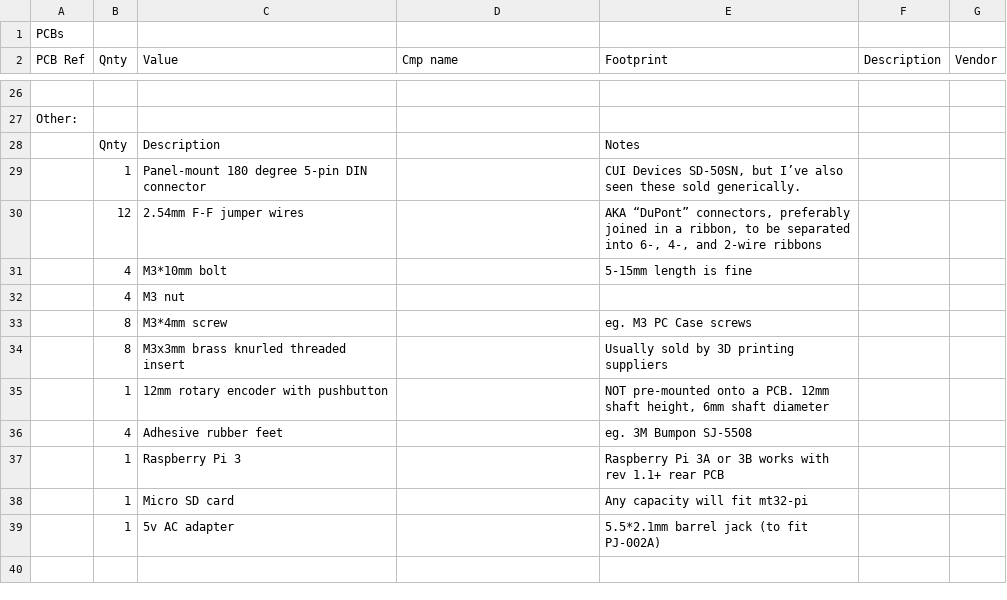
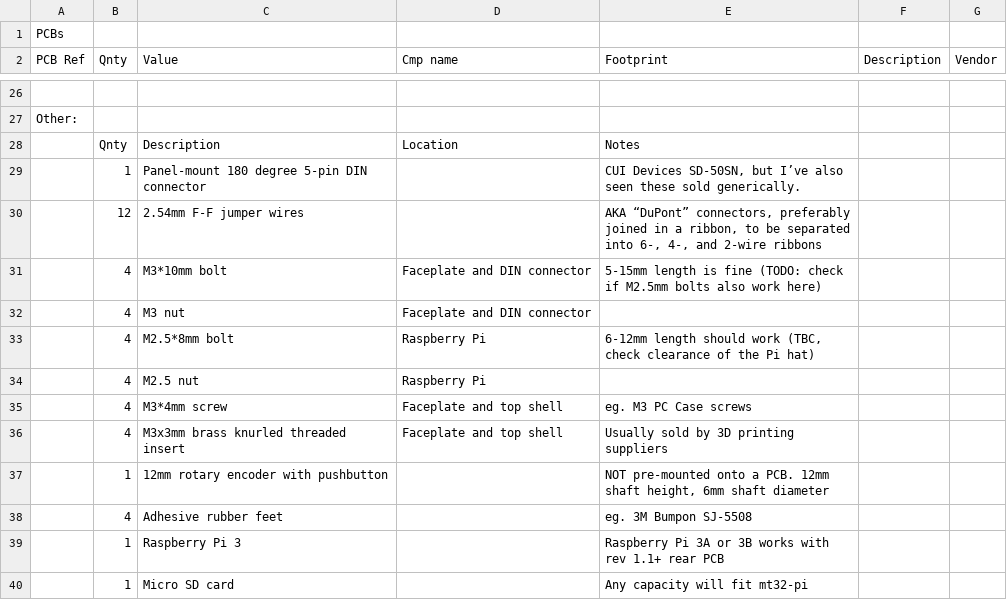
Before and after one commit to grantek/minisynth32, a CSV file: minisynth32-bom.csv, drawn as a sheet; only a part is shown, gaps mark what is left out; the shorter side is filled out with more unchanged rows; addresses are those after the commit; the diff names each change by its address in the sheet, - before the commit and + after, or states it on an @@ line.

Commit message:
Change Pi mounting to M2.5 bolts
Updated BOM/README/CHANGELOG to suit.
Also properly rotated face "knobwall" hard support so it doesn't interfere with the backplate.

```diff
--- a/minisynth32-bom.csv
+++ b/minisynth32-bom.csv
-D28 (Cmp name): (empty)
+D28 (Cmp name): Location
-D31:D32 (Cmp name): (empty)
+D31:D32 (Cmp name): Faceplate and DIN connector
-E31 (Footprint): 5-15mm length is fine
+E31 (Footprint): 5-15mm length is fine (TODO: check if M2.5mm bolts also work here)
+row 33:  | 4 | M2.5*8mm bolt | Raspberry Pi | 6-12mm length should work (TBC, check clearance of the Pi hat)
+row 34:  | 4 | M2.5 nut | Raspberry Pi
-B35:B36 (Qnty): 8
+B35:B36 (Qnty): 4
-D35:D36 (Cmp name): (empty)
+D35:D36 (Cmp name): Faceplate and top shell
```
Also changed, not shown: 6 other files.
